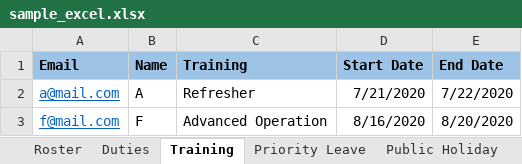
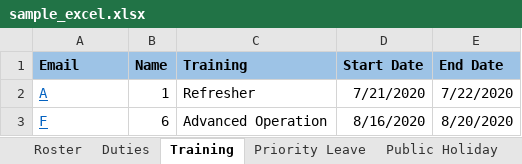
Before and after one commit to GraciaYuwonoKwantalalu/ttsh-scheduling, an Excel workbook: sample_excel.xlsx, sheet Training, drawn as a sheet; values as stored, in another font and other column widths than the file's, no borders; the diff names each change by its address in the sheet, - before the commit and + after, or states it on an @@ line.

```diff
--- a/sample_excel.xlsx (sheet Training)
+++ b/sample_excel.xlsx (sheet Training)
-A2 (Email): a@mail.com
+A2 (Email): A
-B2 (Name): A
+B2 (Name): 1
-A3 (Email): f@mail.com
+A3 (Email): F
-B3 (Name): F
+B3 (Name): 6
```
Also changed, not shown: sheet Priority Leave, 2 other files.
